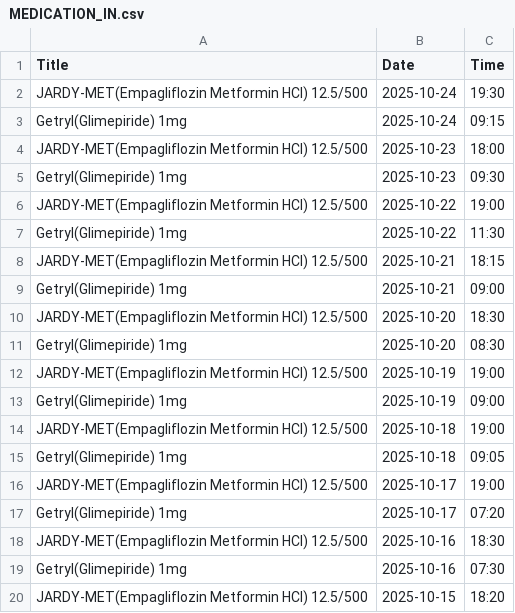
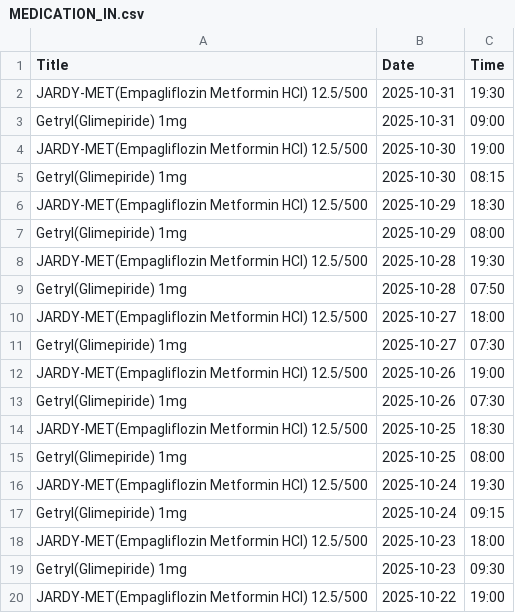
Before and after one commit to Haris-09/DiabetesInsightsAI, a CSV file: data/MEDICATION_IN.csv, drawn as a sheet; only a part is shown; the shorter side is filled out with more unchanged rows.

Commit message:
Update Data
Uploading the latest readings.

```diff
--- a/data/MEDICATION_IN.csv
+++ b/data/MEDICATION_IN.csv
@@ -1,2 +1,16 @@
 "Title","Date","Time"
+"JARDY-MET(Empagliflozin Metformin HCI) 12.5/500","2025-10-31","19:30"
+"Getryl(Glimepiride) 1mg","2025-10-31","09:00"
+"JARDY-MET(Empagliflozin Metformin HCI) 12.5/500","2025-10-30","19:00"
+"Getryl(Glimepiride) 1mg","2025-10-30","08:15"
+"JARDY-MET(Empagliflozin Metformin HCI) 12.5/500","2025-10-29","18:30"
+"Getryl(Glimepiride) 1mg","2025-10-29","08:00"
+"JARDY-MET(Empagliflozin Metformin HCI) 12.5/500","2025-10-28","19:30"
+"Getryl(Glimepiride) 1mg","2025-10-28","07:50"
+"JARDY-MET(Empagliflozin Metformin HCI) 12.5/500","2025-10-27","18:00"
+"Getryl(Glimepiride) 1mg","2025-10-27","07:30"
+"JARDY-MET(Empagliflozin Metformin HCI) 12.5/500","2025-10-26","19:00"
+"Getryl(Glimepiride) 1mg","2025-10-26","07:30"
+"JARDY-MET(Empagliflozin Metformin HCI) 12.5/500","2025-10-25","18:30"
+"Getryl(Glimepiride) 1mg","2025-10-25","08:00"
 "JARDY-MET(Empagliflozin Metformin HCI) 12.5/500","2025-10-24","19:30"
```
Also changed, not shown: data/ACTIVITY.csv, data/BLOOD_PRESSURE.csv, 2 other files.
